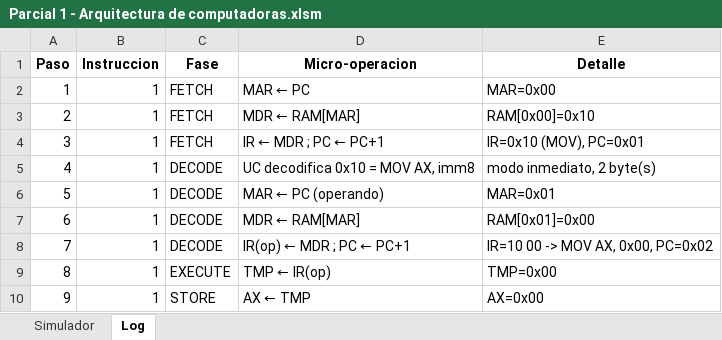
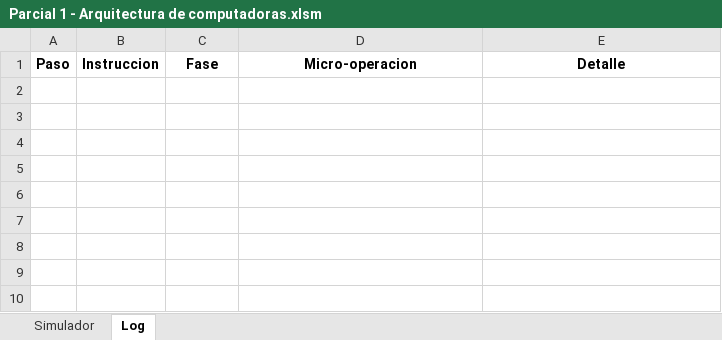
Before and after one commit to aliciabelaunde/Parcial-1-Arquitectura-de-computadoras, an Excel workbook: Parcial 1 - Arquitectura de computadoras.xlsm, sheet Log, drawn as a sheet; values as stored, in another font and other column widths than the file's, no borders; the diff names each change by its address in the sheet, - before the commit and + after, or states it on an @@ line.

Commit message:
fix(ui): hide internal state columns and reset workbook to clean state

```diff
--- a/Parcial 1 - Arquitectura de computadoras.xlsm (sheet Log)
+++ b/Parcial 1 - Arquitectura de computadoras.xlsm (sheet Log)
-row 2: 1 | 1 | FETCH | MAR ← PC | MAR=0x00
-row 3: 2 | 1 | FETCH | MDR ← RAM[MAR] | RAM[0x00]=0x10
-row 4: 3 | 1 | FETCH | IR ← MDR ; PC ← PC+1 | IR=0x10 (MOV), PC=0x01
-row 5: 4 | 1 | DECODE | UC decodifica 0x10 = MOV AX, imm8 | modo inmediato, 2 byte(s)
-row 6: 5 | 1 | DECODE | MAR ← PC (operando) | MAR=0x01
-row 7: 6 | 1 | DECODE | MDR ← RAM[MAR] | RAM[0x01]=0x00
-row 8: 7 | 1 | DECODE | IR(op) ← MDR ; PC ← PC+1 | IR=10 00 -> MOV AX, 0x00, PC=0x02
-row 9: 8 | 1 | EXECUTE | TMP ← IR(op) | TMP=0x00
-row 10: 9 | 1 | STORE | AX ← TMP | AX=0x00
```
Also changed, not shown: sheet Simulador.
